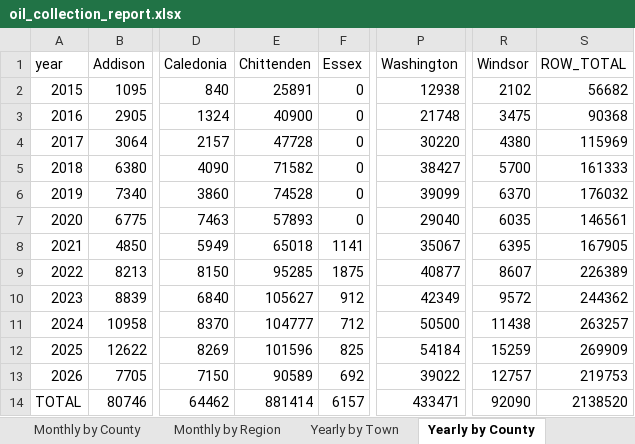
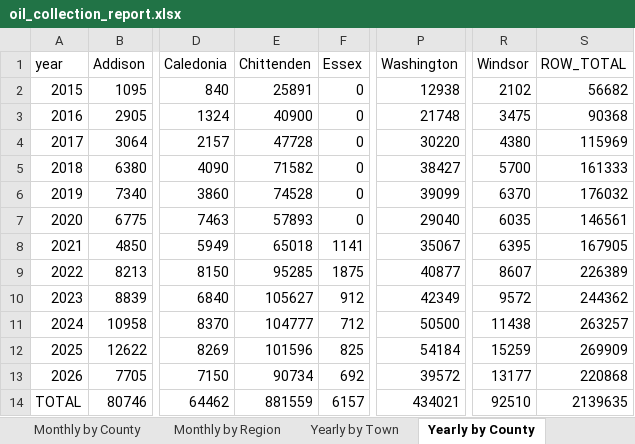
Before and after one commit to burnssargent-eng/blackbear_dashboard, an Excel workbook: oil_collection_report.xlsx, sheet Yearly by County, drawn as a sheet; only a part is shown, gaps mark what is left out; values as stored, in another font and other column widths than the file's, no borders; the diff names each change by its address in the sheet, - before the commit and + after, or states it on an @@ line.

```diff
--- a/oil_collection_report.xlsx (sheet Yearly by County)
+++ b/oil_collection_report.xlsx (sheet Yearly by County)
-E13 (Chittenden): 90589
+E13 (Chittenden): 90734
-P13 (Washington): 39022
+P13 (Washington): 39572
-R13 (Windsor): 12757
+R13 (Windsor): 13177
-S13 (ROW_TOTAL): 219753
+S13 (ROW_TOTAL): 220868
-E14 (Chittenden): 881414
+E14 (Chittenden): 881559
-P14 (Washington): 433471
+P14 (Washington): 434021
-R14 (Windsor): 92090
+R14 (Windsor): 92510
-S14 (ROW_TOTAL): 2138520
+S14 (ROW_TOTAL): 2139635
```
Also changed, not shown: sheet 2026, sheet Yearly by Region, sheet Yearly by Town, sheet Monthly by Region, sheet Monthly by Town, sheet Monthly by County, 5 more sheets, 3 other files.
